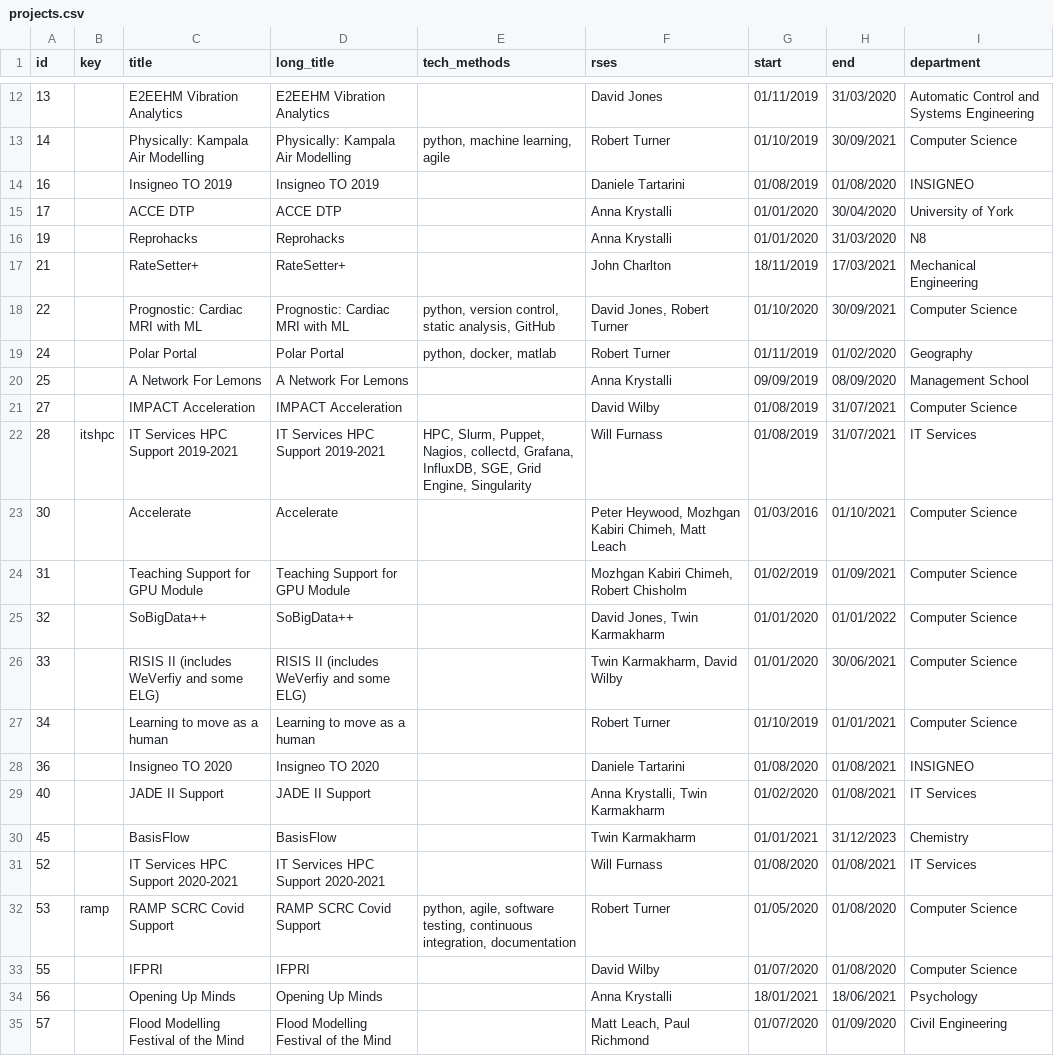
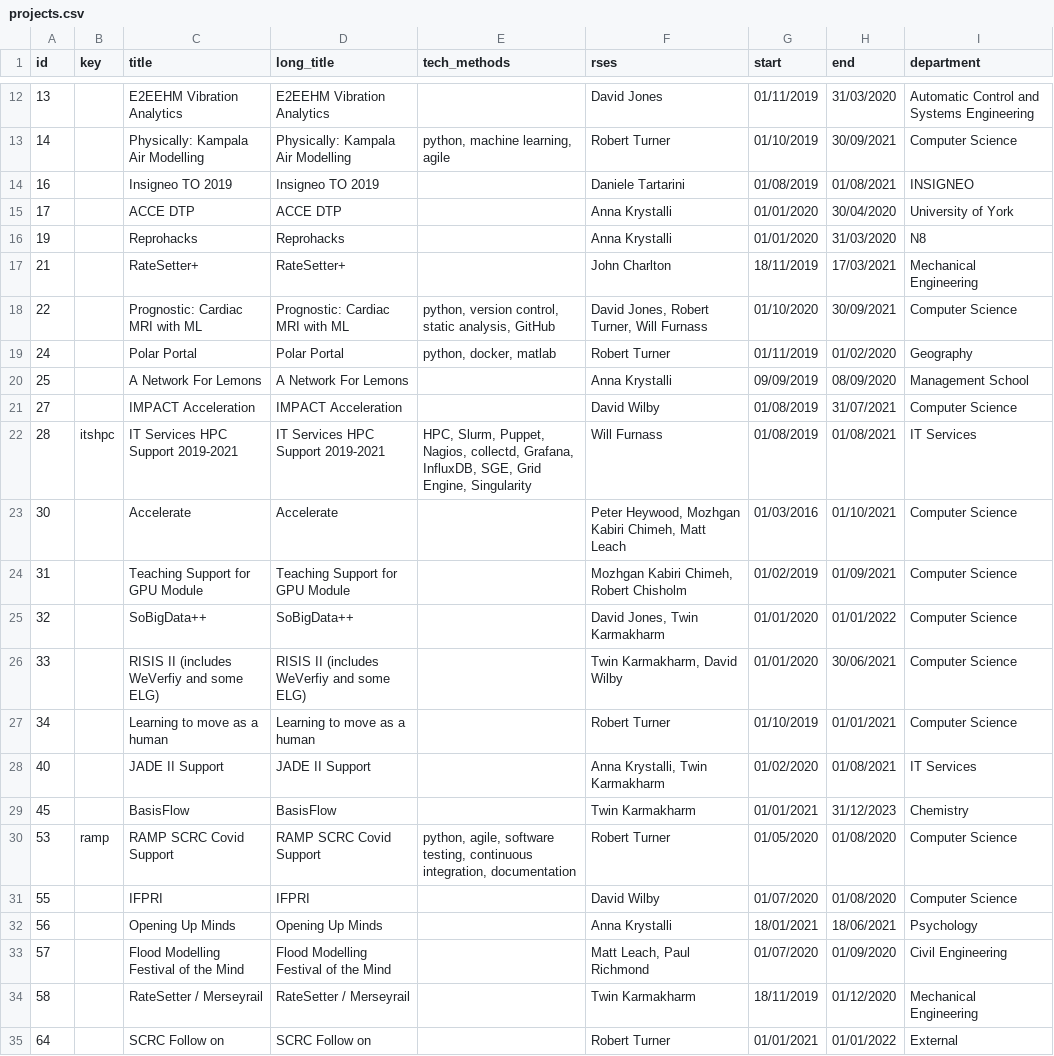
Before and after one commit to RSE-Sheffield/RSE-Sheffield.github.io, a CSV file: _data/projects.csv, drawn as a sheet; only a part is shown, gaps mark what is left out; the shorter side is filled out with more unchanged rows.

Commit message:
refine project list

```diff
--- a/_data/projects.csv
+++ b/_data/projects.csv
@@ -13,3 +13,3 @@ id,key,title,long_title,tech_methods,rses,start,end,department
 14,,Physically: Kampala Air Modelling,Physically: Kampala Air Modelling,"python, machine learning, agile",Robert Turner,01/10/2019,30/09/2021,Computer Science
-16,,Insigneo TO 2019,Insigneo TO 2019,,Daniele Tartarini,01/08/2019,01/08/2020,INSIGNEO
+16,,Insigneo TO 2019,Insigneo TO 2019,,Daniele Tartarini,01/08/2019,01/08/2021,INSIGNEO
 17,,ACCE DTP,ACCE DTP,,Anna Krystalli,01/01/2020,30/04/2020,University of York
@@ -17,3 +17,3 @@ id,key,title,long_title,tech_methods,rses,start,end,department
 21,,RateSetter+,RateSetter+,,John Charlton,18/11/2019,17/03/2021,Mechanical Engineering
-22,,Prognostic: Cardiac MRI with ML,Prognostic: Cardiac MRI with ML,"python, version control, static analysis, GitHub","David Jones, Robert Turner",01/10/2020,30/09/2021,Computer Science
+22,,Prognostic: Cardiac MRI with ML,Prognostic: Cardiac MRI with ML,"python, version control, static analysis, GitHub","David Jones, Robert Turner, Will Furnass",01/10/2020,30/09/2021,Computer Science
 24,,Polar Portal,Polar Portal,"python, docker, matlab",Robert Turner,01/11/2019,01/02/2020,Geography
@@ -21,3 +21,3 @@ id,key,title,long_title,tech_methods,rses,start,end,department
 27,,IMPACT Acceleration,IMPACT Acceleration,,David Wilby,01/08/2019,31/07/2021,Computer Science
-28,itshpc,IT Services HPC Support 2019-2021,IT Services HPC Support 2019-2021,"HPC, Slurm, Puppet, Nagios, collectd, Grafana, InfluxDB, SGE, Grid Engine, Singularity",Will Furnass,01/08/2019,31/07/2021,IT Services
+28,itshpc,IT Services HPC Support 2019-2021,IT Services HPC Support 2019-2021,"HPC, Slurm, Puppet, Nagios, collectd, Grafana, InfluxDB, SGE, Grid Engine, Singularity",Will Furnass,01/08/2019,01/08/2021,IT Services
 30,,Accelerate,Accelerate,,"Peter Heywood, Mozhgan Kabiri Chimeh, Matt Leach",01/03/2016,01/10/2021,Computer Science
@@ -27,6 +27,4 @@ id,key,title,long_title,tech_methods,rses,start,end,department
 34,,Learning to move as a human,Learning to move as a human,,Robert Turner,01/10/2019,01/01/2021,Computer Science
-36,,Insigneo TO 2020,Insigneo TO 2020,,Daniele Tartarini,01/08/2020,01/08/2021,INSIGNEO
 40,,JADE II Support,JADE II Support,,"Anna Krystalli, Twin Karmakharm",01/02/2020,01/08/2021,IT Services
 45,,BasisFlow,BasisFlow,,Twin Karmakharm,01/01/2021,31/12/2023,Chemistry
-52,,IT Services HPC Support 2020-2021,IT Services HPC Support 2020-2021,,Will Furnass,01/08/2020,01/08/2021,IT Services
 53,ramp,RAMP SCRC Covid Support,RAMP SCRC Covid Support,"python, agile, software testing, continuous integration, documentation",Robert Turner,01/05/2020,01/08/2020,Computer Science
```
